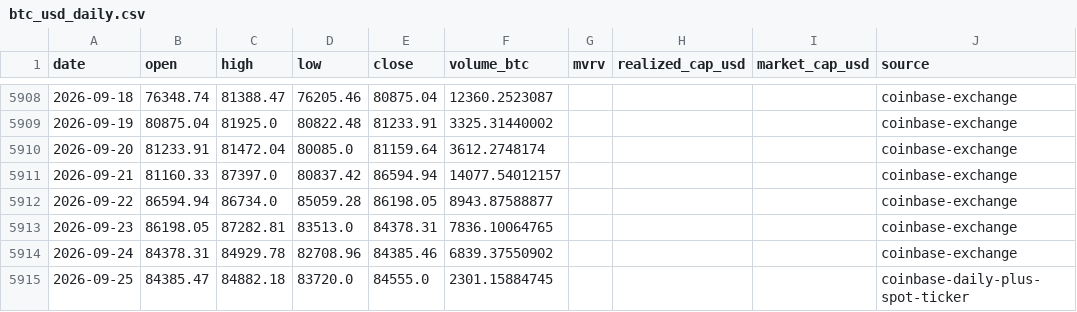
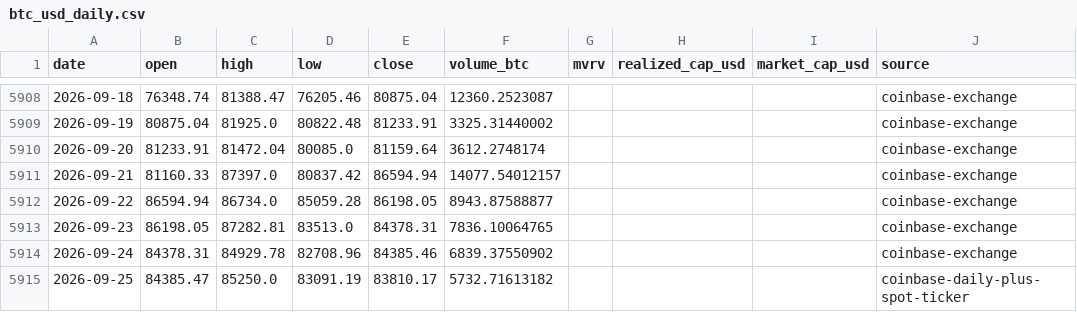
Before and after one commit to leescottd-crypto/Multi-Asset-Cycle-Dashboard, a CSV file: data/raw/btc_usd_daily.csv, drawn as a sheet; only a part is shown, gaps mark what is left out.

```diff
--- a/data/raw/btc_usd_daily.csv
+++ b/data/raw/btc_usd_daily.csv
@@ -5914,2 +5914,2 @@ date,open,high,low,close,volume_btc,mvrv,realized_cap_usd,market_cap_usd,source
 2026-09-24,84378.31,84929.78,82708.96,84385.46,6839.37550902,,,,coinbase-exchange
-2026-09-25,84385.47,84882.18,83720.0,84555.0,2301.15884745,,,,coinbase-daily-plus-spot-ticker
+2026-09-25,84385.47,85250.0,83091.19,83810.17,5732.71613182,,,,coinbase-daily-plus-spot-ticker
```
Also changed, not shown: data/raw/btc.csv, data/raw/gold.csv, 55 other files.
